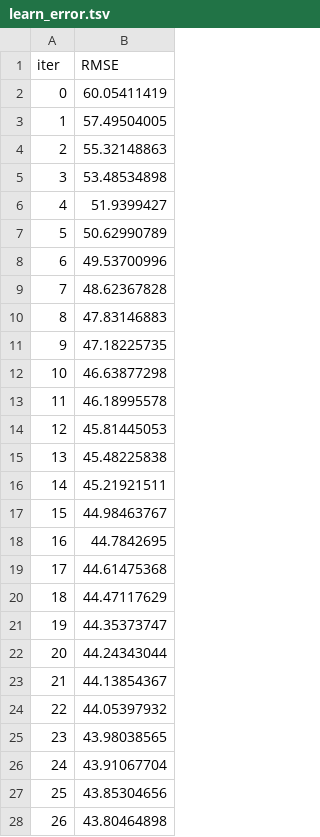
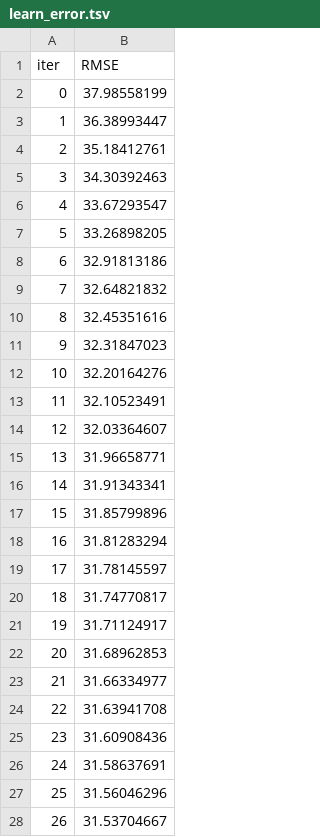
Before and after one commit to iiiiiisdfda/E-Syn, a TSV file: xgboost_reg/catboost_info/learn_error.tsv, drawn as a sheet; only a part is shown; the diff covers the shown part only.

```diff
--- a/xgboost_reg/catboost_info/learn_error.tsv
+++ b/xgboost_reg/catboost_info/learn_error.tsv
@@ -1,28 +1,28 @@
 iter	RMSE
-0	60.05411419
-1	57.49504005
-2	55.32148863
-3	53.48534898
-4	51.9399427
-5	50.62990789
-6	49.53700996
-7	48.62367828
-8	47.83146883
-9	47.18225735
-10	46.63877298
-11	46.18995578
-12	45.81445053
-13	45.48225838
-14	45.21921511
-15	44.98463767
-16	44.7842695
-17	44.61475368
-18	44.47117629
-19	44.35373747
-20	44.24343044
-21	44.13854367
-22	44.05397932
-23	43.98038565
-24	43.91067704
-25	43.85304656
-26	43.80464898
+0	37.98558199
+1	36.38993447
+2	35.18412761
+3	34.30392463
+4	33.67293547
+5	33.26898205
+6	32.91813186
+7	32.64821832
+8	32.45351616
+9	32.31847023
+10	32.20164276
+11	32.10523491
+12	32.03364607
+13	31.96658771
+14	31.91343341
+15	31.85799896
+16	31.81283294
+17	31.78145597
+18	31.74770817
+19	31.71124917
+20	31.68962853
+21	31.66334977
+22	31.63941708
+23	31.60908436
+24	31.58637691
+25	31.56046296
+26	31.53704667
```
Also changed, not shown: 173 edited cells elsewhere in this file, xgboost_reg/catboost_info/time_left.tsv, 37 other files.
